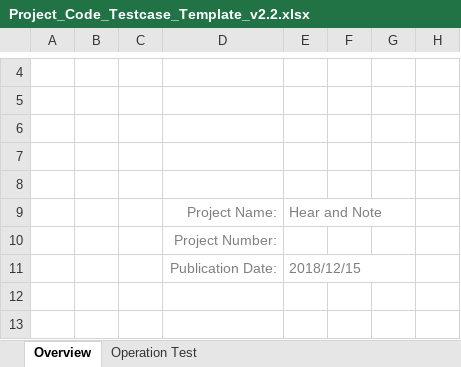
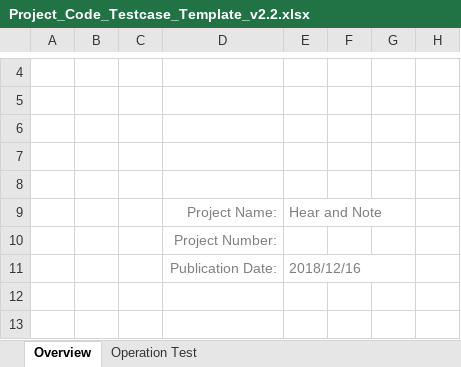
Before and after one commit to ToThiMinhHang/Qu-n-tr-d-n-CNTT-20181, an Excel workbook: Project_Code_Testcase_Template_v2.2.xlsx, sheet Overview, drawn as a sheet; only a part is shown, gaps mark what is left out; values as stored, in another font and other column widths than the file's, no borders; charts and pictures not drawn; the diff names each change by its address in the sheet, - before the commit and + after, or states it on an @@ line.

```diff
--- a/Project_Code_Testcase_Template_v2.2.xlsx (sheet Overview)
+++ b/Project_Code_Testcase_Template_v2.2.xlsx (sheet Overview)
-E11: 2018/12/15
+E11: 2018/12/16
```
Also changed, not shown: sheet Operation Test, formulas that keep their value.
